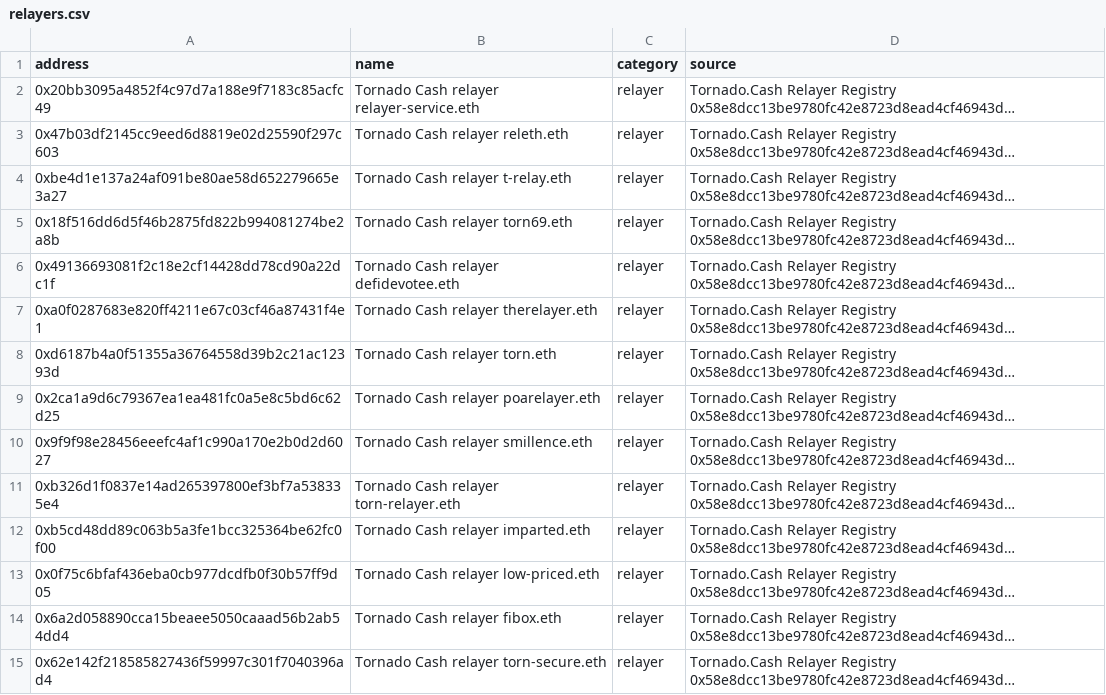
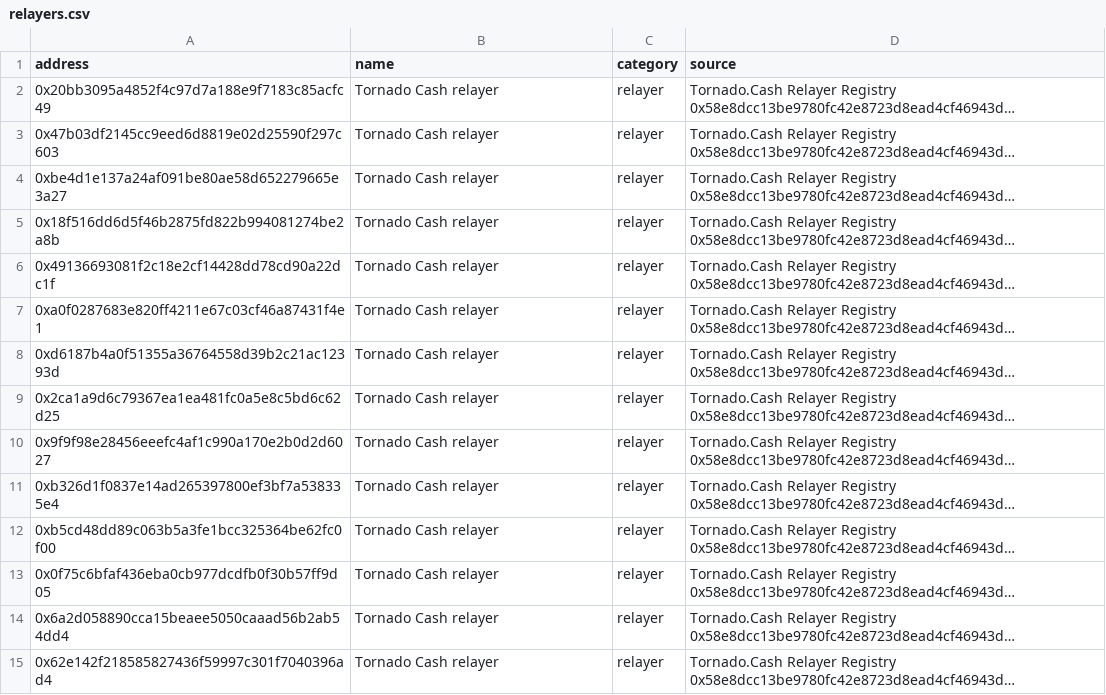
Before and after one commit to levi840714/kyt-agent, a CSV file: data/labels/relayers.csv, drawn as a sheet; only a part is shown; long unchanged cells end in …; the diff covers the shown part only; the diff names each change by its address in the sheet, - before the commit and + after, or states it on an @@ line.

```diff
--- a/data/labels/relayers.csv
+++ b/data/labels/relayers.csv
-B2 (name): Tornado Cash relayer relayer-service.eth
+B2 (name): Tornado Cash relayer
-B3 (name): Tornado Cash relayer releth.eth
+B3 (name): Tornado Cash relayer
-B4 (name): Tornado Cash relayer t-relay.eth
+B4 (name): Tornado Cash relayer
-B5 (name): Tornado Cash relayer torn69.eth
+B5 (name): Tornado Cash relayer
-B6 (name): Tornado Cash relayer defidevotee.eth
+B6 (name): Tornado Cash relayer
-B7 (name): Tornado Cash relayer therelayer.eth
+B7 (name): Tornado Cash relayer
-B8 (name): Tornado Cash relayer torn.eth
+B8 (name): Tornado Cash relayer
-B9 (name): Tornado Cash relayer poarelayer.eth
+B9 (name): Tornado Cash relayer
-B10 (name): Tornado Cash relayer smillence.eth
+B10 (name): Tornado Cash relayer
-B11 (name): Tornado Cash relayer torn-relayer.eth
+B11 (name): Tornado Cash relayer
-B12 (name): Tornado Cash relayer imparted.eth
+B12 (name): Tornado Cash relayer
-B13 (name): Tornado Cash relayer low-priced.eth
+B13 (name): Tornado Cash relayer
-B14 (name): Tornado Cash relayer fibox.eth
+B14 (name): Tornado Cash relayer
-B15 (name): Tornado Cash relayer torn-secure.eth
+B15 (name): Tornado Cash relayer
```
Also changed, not shown: 109 edited cells elsewhere in this file, 1 other file.
